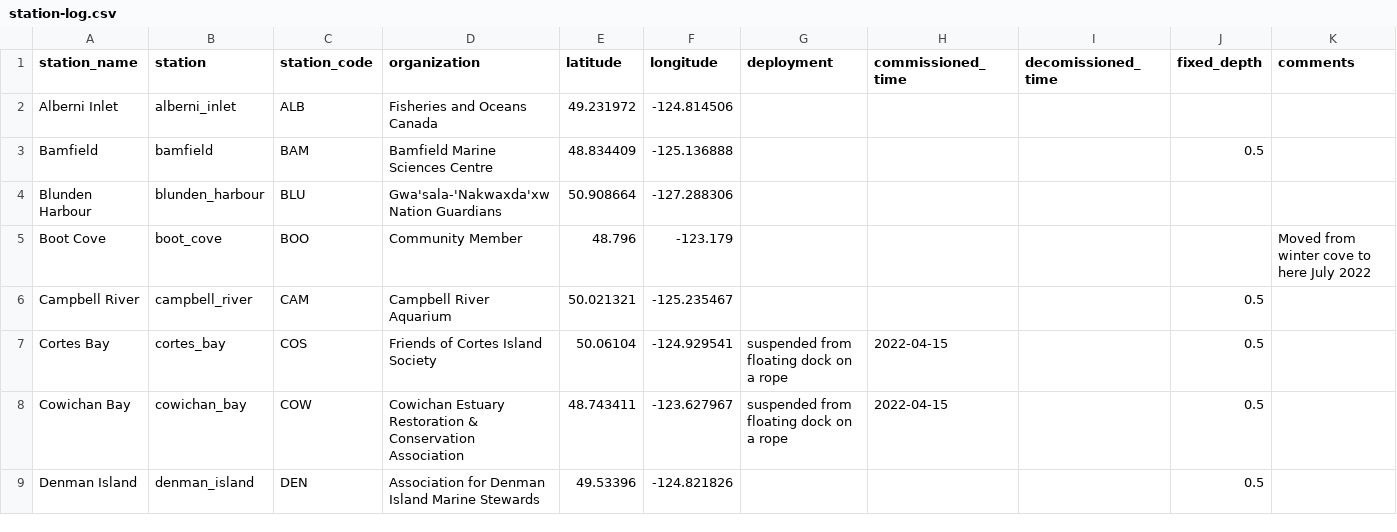
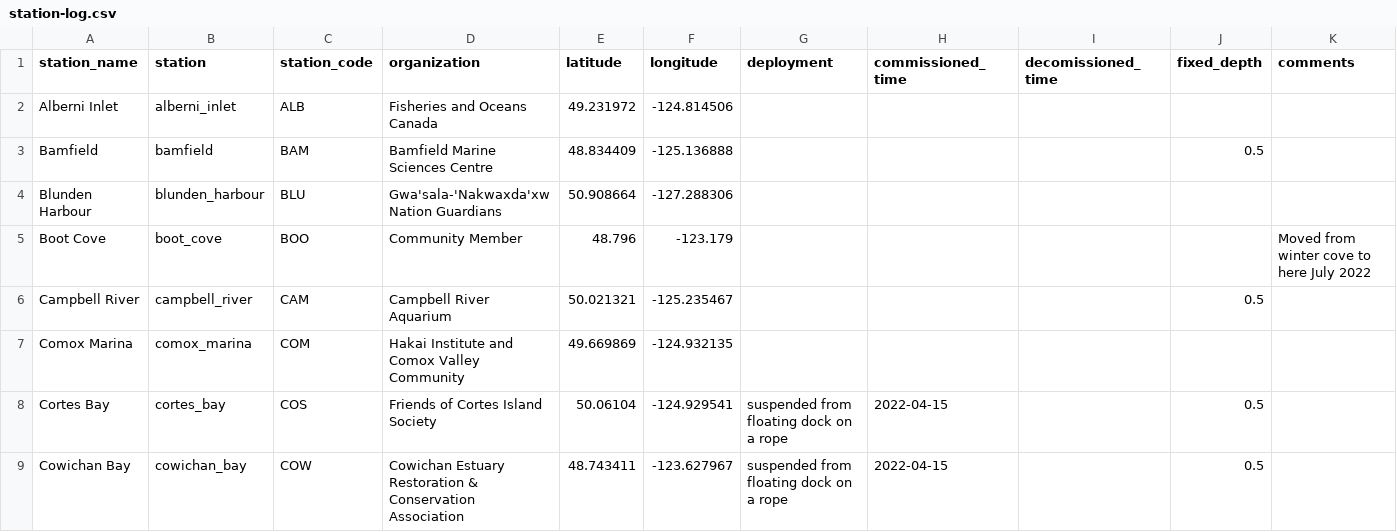
Before and after one commit to HakaiInstitute/sentinels-sensor-data, a CSV file: station-log.csv, drawn as a sheet; only a part is shown; the shorter side is filled out with more unchanged rows; rows hold the shown columns only; the diff covers the shown part only; the diff names each change by its address in the sheet, - before the commit and + after, or states it on an @@ line.

```diff
--- a/station-log.csv
+++ b/station-log.csv
+row 7: Comox Marina | comox_marina | COM | Hakai Institute and Comox Valley Community | 49.669869 | -124.932135
```
Also changed, not shown: 5 added rows elsewhere in this file.
